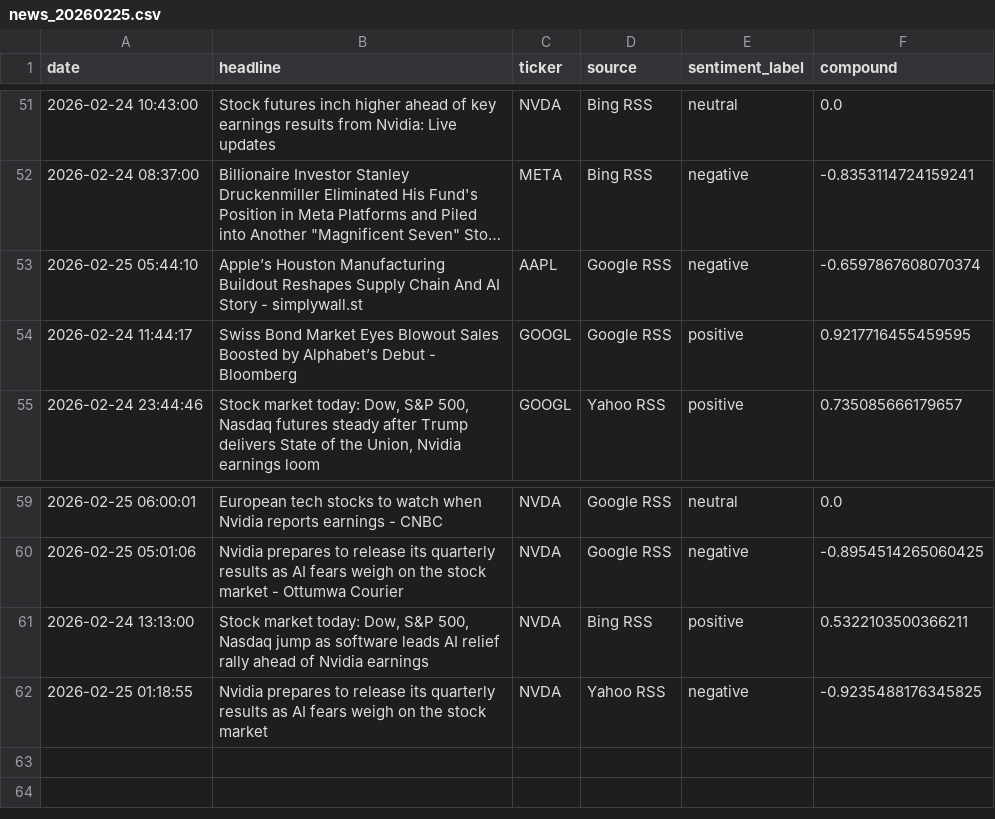
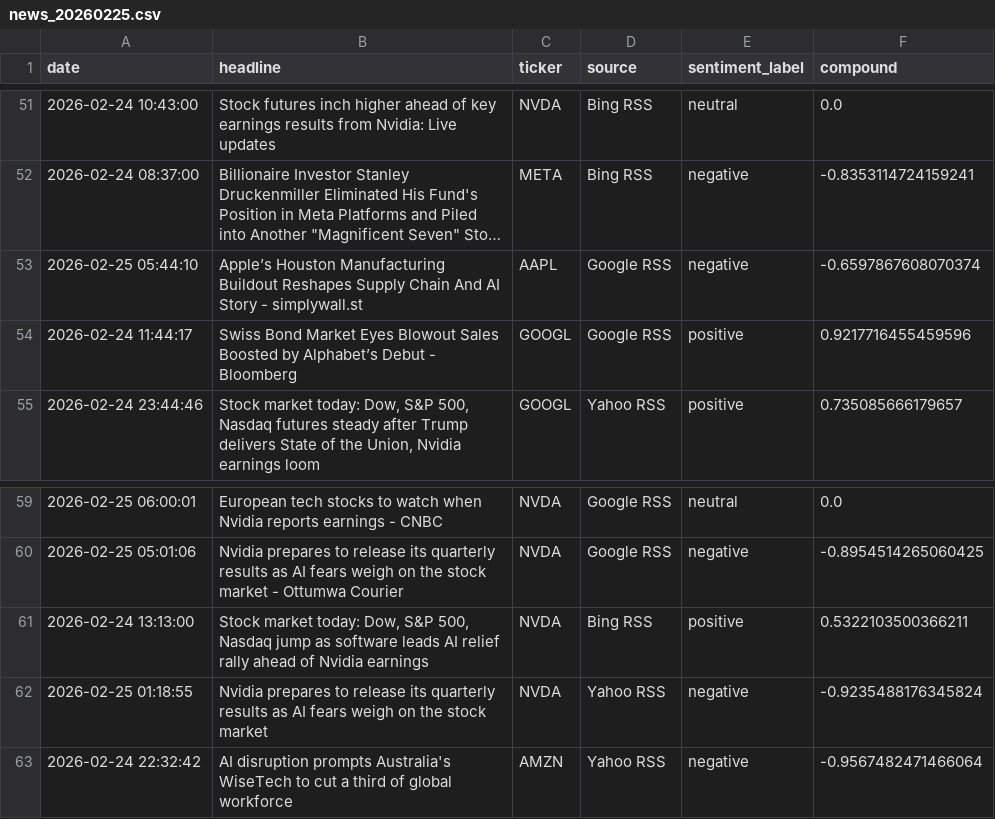
Before and after one commit to Kasuba-phani/stock-sentiment-tracker, a CSV file: data/raw_news/news_20260225.csv, drawn as a sheet; only a part is shown, gaps mark what is left out; long unchanged cells end in ….

```diff
--- a/data/raw_news/news_20260225.csv
+++ b/data/raw_news/news_20260225.csv
@@ -53,3 +53,3 @@ date,headline,ticker,source,sentiment_label,compound
 2026-02-25 05:44:10,Apple’s Houston Manufacturing Buildout Reshapes Supply Chain And AI Story - simplywall.st,AAPL,Google RSS,negative,-0.6597867608070374
-2026-02-24 11:44:17,Swiss Bond Market Eyes Blowout Sales Boosted by Alphabet’s Debut - Bloomberg,GOOGL,Google RSS,positive,0.9217716455459595
+2026-02-24 11:44:17,Swiss Bond Market Eyes Blowout Sales Boosted by Alphabet’s Debut - Bloomberg,GOOGL,Google RSS,positive,0.9217716455459596
 2026-02-24 23:44:46,"Stock market today: Dow, S&P 500, Nasdaq futures steady after Trump delivers State of the Union, Nvidia earnings loom",GOOGL,Yahoo RSS,positive,0.735085666179657
@@ -61,2 +61,3 @@ date,headline,ticker,source,sentiment_label,compound
 2026-02-24 13:13:00,"Stock market today: Dow, S&P 500, Nasdaq jump as software leads AI relief rally ahead of Nvidia earnings",NVDA,Bing RSS,positive,0.5322103500366211
-2026-02-25 01:18:55,Nvidia prepares to release its quarterly results as AI fears weigh on the stock market,NVDA,Yahoo RSS,negative,-0.9235488176345825
+2026-02-25 01:18:55,Nvidia prepares to release its quarterly results as AI fears weigh on the stock market,NVDA,Yahoo RSS,negative,-0.9235488176345824
+2026-02-24 22:32:42,AI disruption prompts Australia's WiseTech to cut a third of global workforce,AMZN,Yahoo RSS,negative,-0.9567482471466064
```
